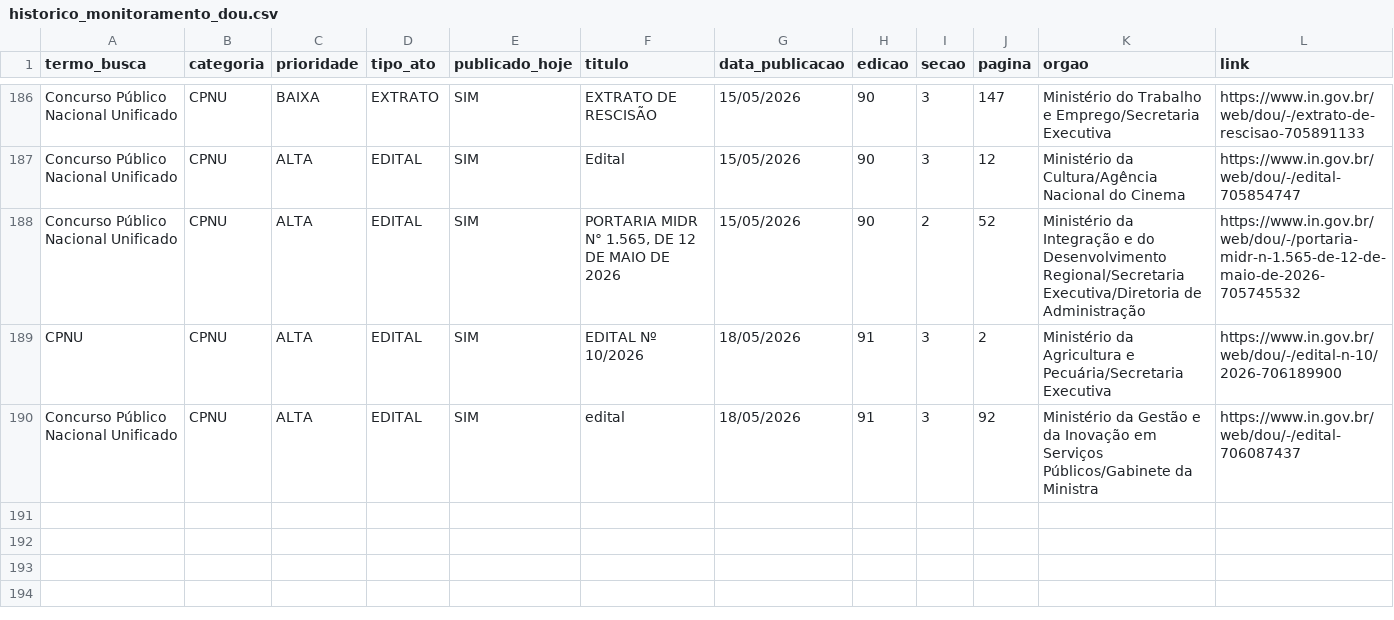
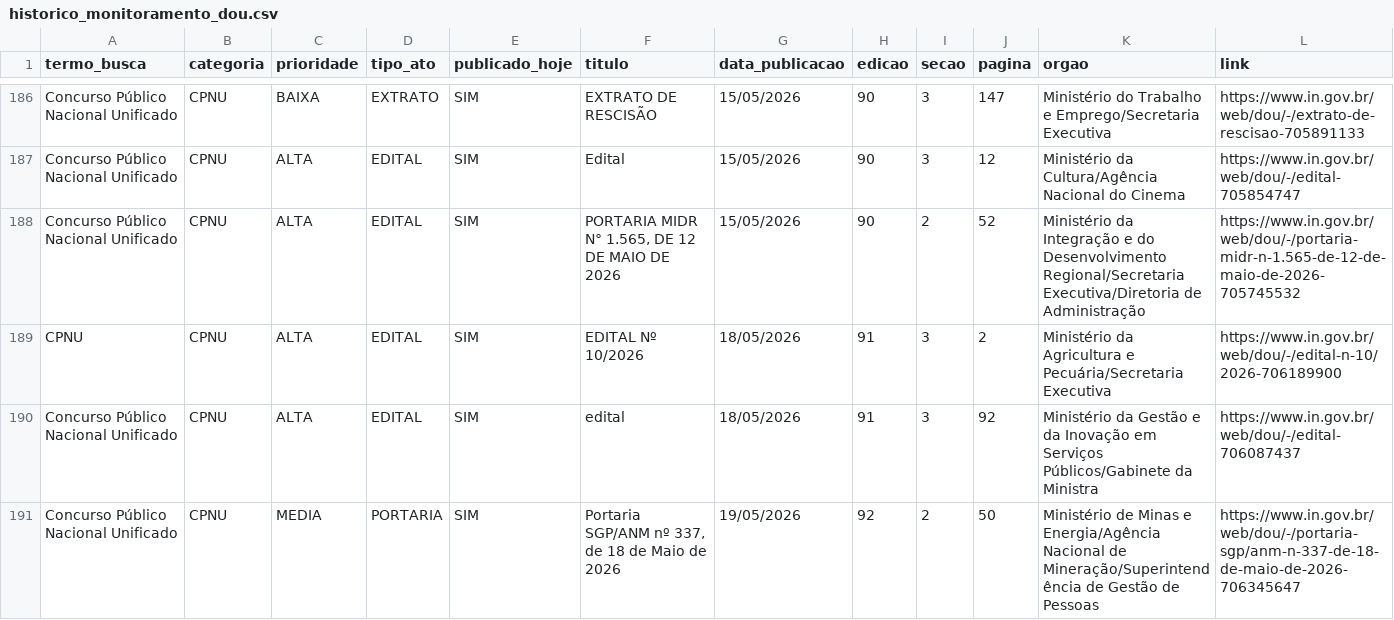
Before and after one commit to isisms/monitor_dou_cpnu, a CSV file: storage/historico_monitoramento_dou.csv, drawn as a sheet; only a part is shown, gaps mark what is left out; rows hold the shown columns only; the diff names each change by its address in the sheet, - before the commit and + after, or states it on an @@ line.

```diff
--- a/storage/historico_monitoramento_dou.csv
+++ b/storage/historico_monitoramento_dou.csv
+row 191: Concurso Público Nacional Unificado | CPNU | MEDIA | PORTARIA | SIM | Portaria SGP/ANM nº 337, de 18 de Maio de 2026 | 19/05/2026 | 92 | 2 | 50 | Ministério de Minas e Energia/Agência Nacional de Mineração/Superintendência de Gestão de Pessoas | https://www.in.gov.br/web/dou/-/portaria-sgp/anm-n-337-de-18-de-maio-de-2026-706345647
```
Also changed, not shown: 1 other file.
